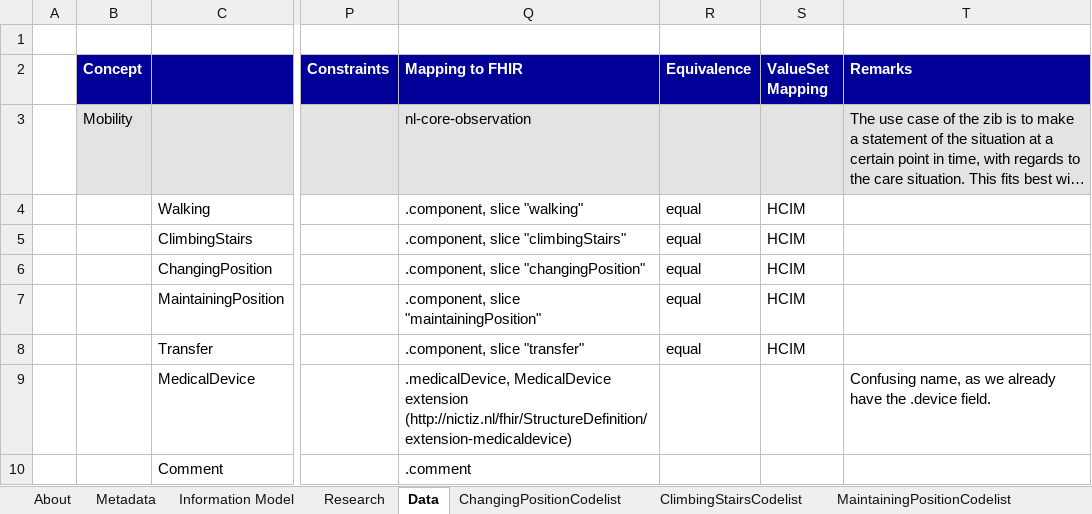
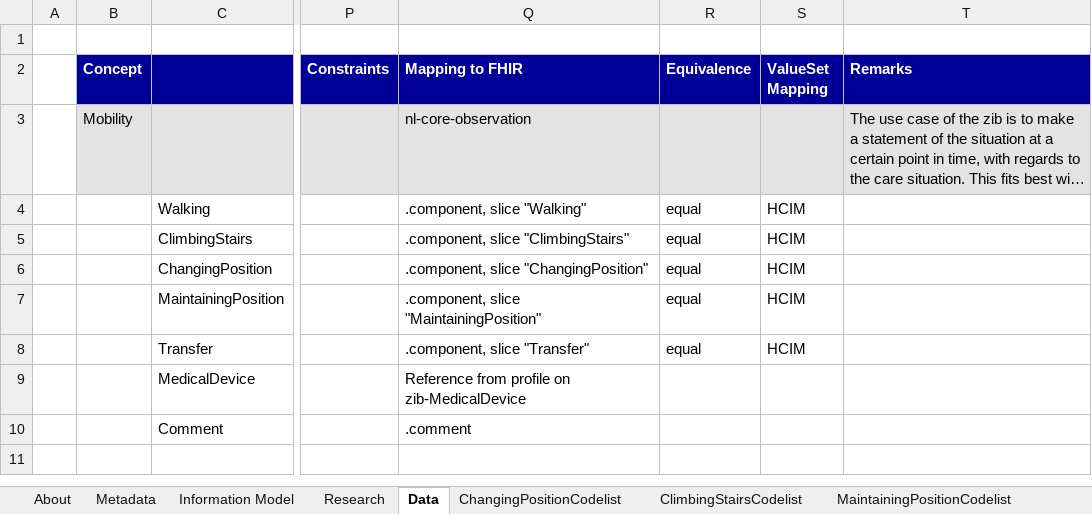
Before and after one commit to Nictiz/Nictiz-STU3-Zib2017, an Excel workbook: Mappings/Mobility - STU3.xlsx, sheet Data, drawn as a sheet; only a part is shown, gaps mark what is left out; long unchanged cells end in …; values as stored, in another font and other column widths than the file's, no borders; the diff names each change by its address in the sheet, - before the commit and + after, or states it on an @@ line.

Commit message:
Update mapping to use the recently added reasonReference extension for MedicalDevice

```diff
--- a/Mappings/Mobility - STU3.xlsx (sheet Data)
+++ b/Mappings/Mobility - STU3.xlsx (sheet Data)
-Q4 (Mapping to FHIR): .component, slice "walking"
+Q4 (Mapping to FHIR): .component, slice "Walking"
-Q5 (Mapping to FHIR): .component, slice "climbingStairs"
+Q5 (Mapping to FHIR): .component, slice "ClimbingStairs"
-Q6 (Mapping to FHIR): .component, slice "changingPosition"
+Q6 (Mapping to FHIR): .component, slice "ChangingPosition"
-Q7 (Mapping to FHIR): .component, slice "maintainingPosition"
+Q7 (Mapping to FHIR): .component, slice "MaintainingPosition"
-Q8 (Mapping to FHIR): .component, slice "transfer"
+Q8 (Mapping to FHIR): .component, slice "Transfer"
-Q9 (Mapping to FHIR): .medicalDevice, MedicalDevice extension (http://nictiz.nl/fhir/StructureDefinition/extension-medicaldevice)
+Q9 (Mapping to FHIR): Reference from profile on zib-MedicalDevice
-T9 (Remarks): Confusing name, as we already have the .device field.
+T9 (Remarks): (empty)
```
Also changed, not shown: charts or pictures.
